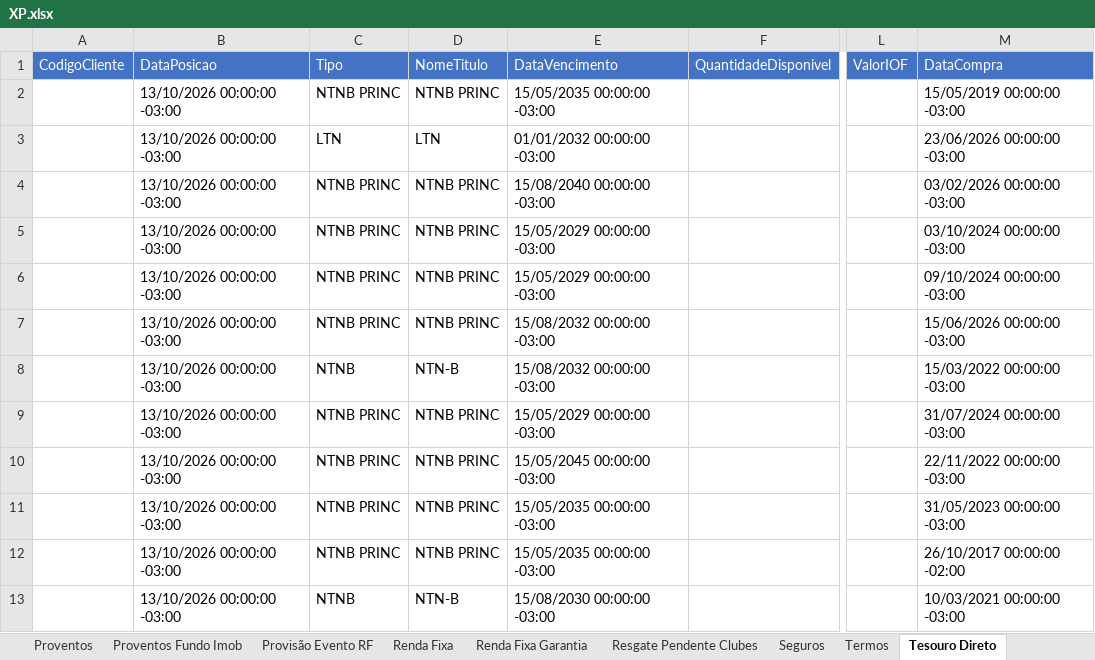
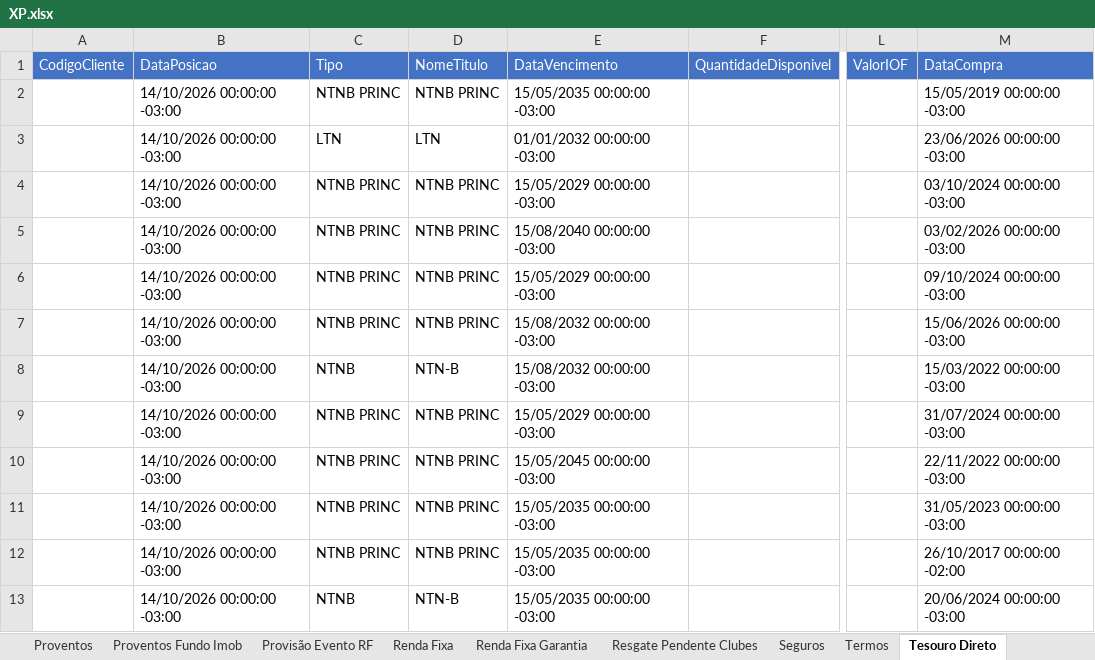
Before and after one commit to AloacaoMWealth/alocationmwealth, an Excel workbook: posicoes/XP.xlsx, sheet Tesouro Direto, drawn as a sheet; only a part is shown, gaps mark what is left out; values as stored, in another font and other column widths than the file's, no borders; the diff covers the shown part only; the diff names each change by its address in the sheet, - before the commit and + after, or states it on an @@ line.

```diff
--- a/posicoes/XP.xlsx (sheet Tesouro Direto)
+++ b/posicoes/XP.xlsx (sheet Tesouro Direto)
-B2:B13 (DataPosicao): 13/10/2026 00:00:00 -03:00
+B2:B13 (DataPosicao): 14/10/2026 00:00:00 -03:00
-E4 (DataVencimento): 15/08/2040 00:00:00 -03:00
+E4 (DataVencimento): 15/05/2029 00:00:00 -03:00
-M4 (DataCompra): 03/02/2026 00:00:00 -03:00
+M4 (DataCompra): 03/10/2024 00:00:00 -03:00
-E5 (DataVencimento): 15/05/2029 00:00:00 -03:00
+E5 (DataVencimento): 15/08/2040 00:00:00 -03:00
-M5 (DataCompra): 03/10/2024 00:00:00 -03:00
+M5 (DataCompra): 03/02/2026 00:00:00 -03:00
-E13 (DataVencimento): 15/08/2030 00:00:00 -03:00
+E13 (DataVencimento): 15/05/2035 00:00:00 -03:00
-M13 (DataCompra): 10/03/2021 00:00:00 -03:00
+M13 (DataCompra): 20/06/2024 00:00:00 -03:00
```
Also changed, not shown: 2 added rows, 2 removed rows and 9 edited cells elsewhere in this sheet, sheet Renda Fixa, sheet Fundos, sheet Fundos Imobiliários, sheet Ações, sheet Proventos Fundo Imob, sheet Proventos, 6 more sheets, posicoes/BTG.xlsx, 1 other file.
